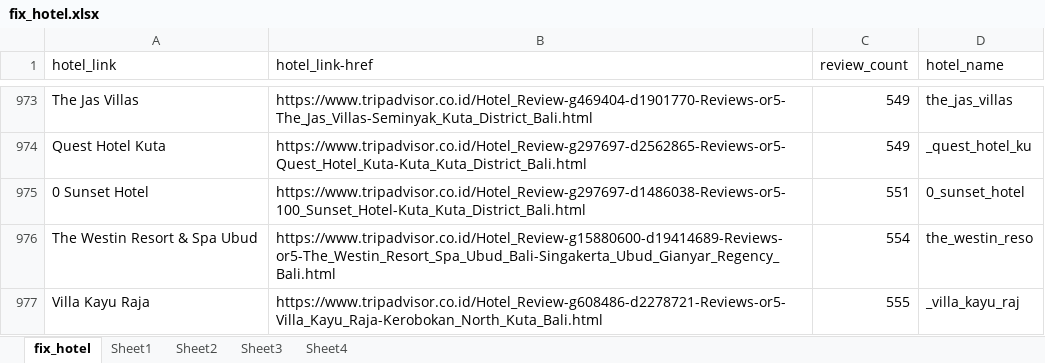
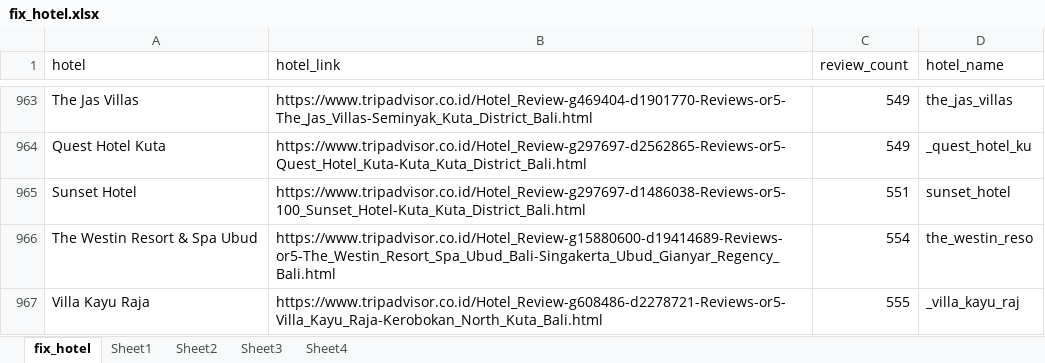
Before and after one commit to prentinobarus/tripadvisor_omsa, an Excel workbook: fix_hotel.xlsx, sheet fix_hotel, drawn as a sheet; only a part is shown, gaps mark what is left out; values as stored, in another font and other column widths than the file's, no cell formats; addresses are those after the commit; the diff covers the shown part only; the diff names each change by its address in the sheet, - before the commit and + after, or states it on an @@ line.

Commit message:
New Hotel Added #2

```diff
--- a/fix_hotel.xlsx (sheet fix_hotel)
+++ b/fix_hotel.xlsx (sheet fix_hotel)
-A1: hotel_link
+A1: hotel
-B1: hotel_link-href
+B1: hotel_link
-A965 (hotel): 0 Sunset Hotel
+A965 (hotel): Sunset Hotel
-D965 (hotel_name): 0_sunset_hotel
+D965 (hotel_name): sunset_hotel
```
Also changed, not shown: 1 added row, 11 removed rows and 2 edited cells elsewhere in this sheet, cell formats, 8 other files.
